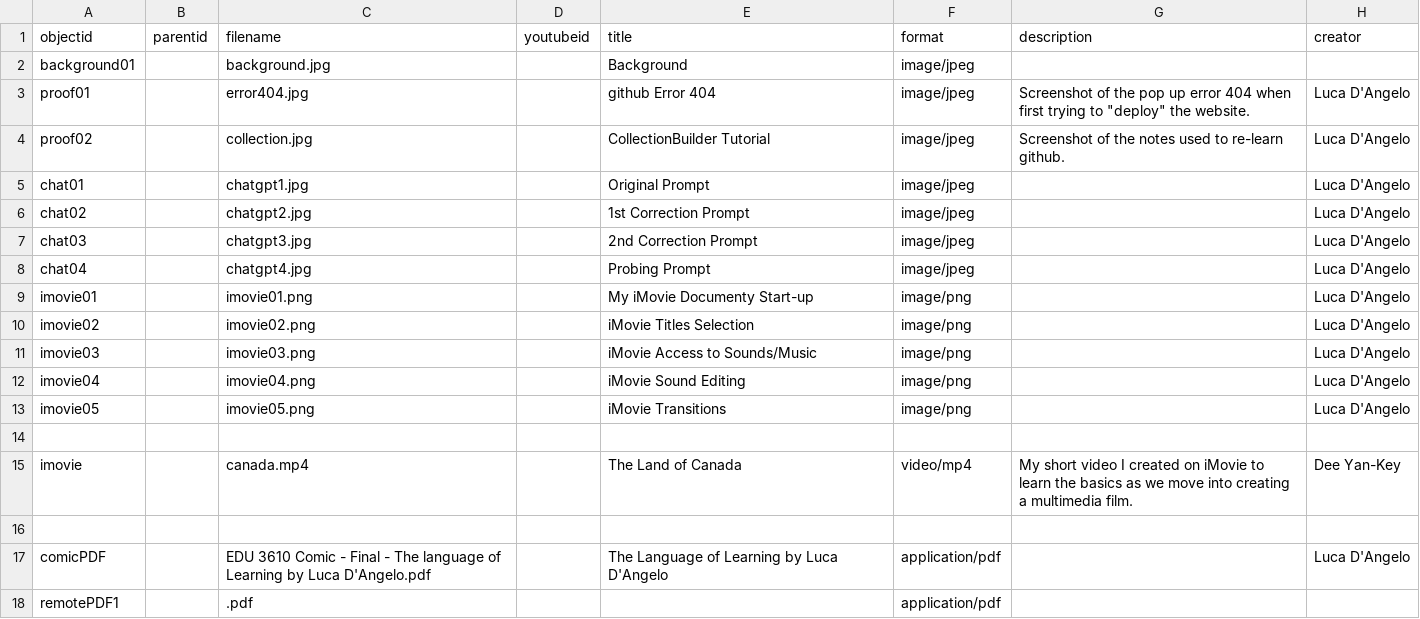
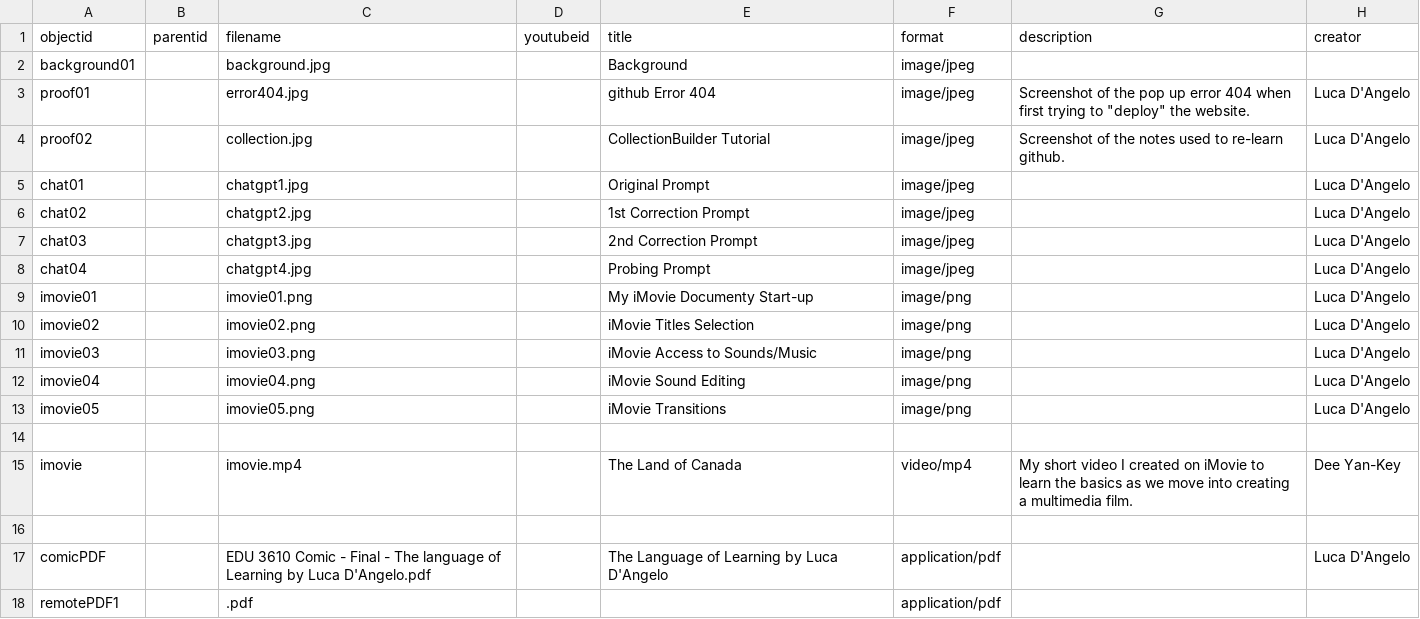
Before and after one commit to lucad54/ld-portfolio-educ3610, a CSV file: _data/EDUC3610-template.csv, drawn as a sheet; only a part is shown; the diff names each change by its address in the sheet, - before the commit and + after, or states it on an @@ line.

Commit message:
Add files via upload

```diff
--- a/_data/EDUC3610-template.csv
+++ b/_data/EDUC3610-template.csv
-C15 (filename): canada.mp4
+C15 (filename): imovie.mp4
```
